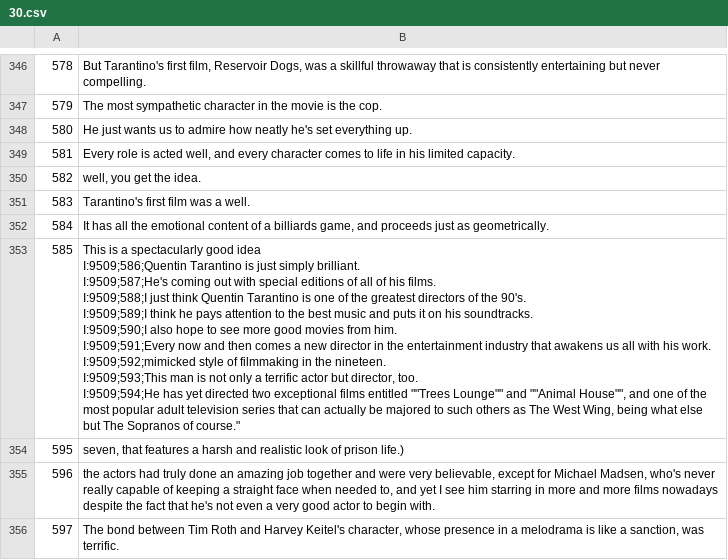
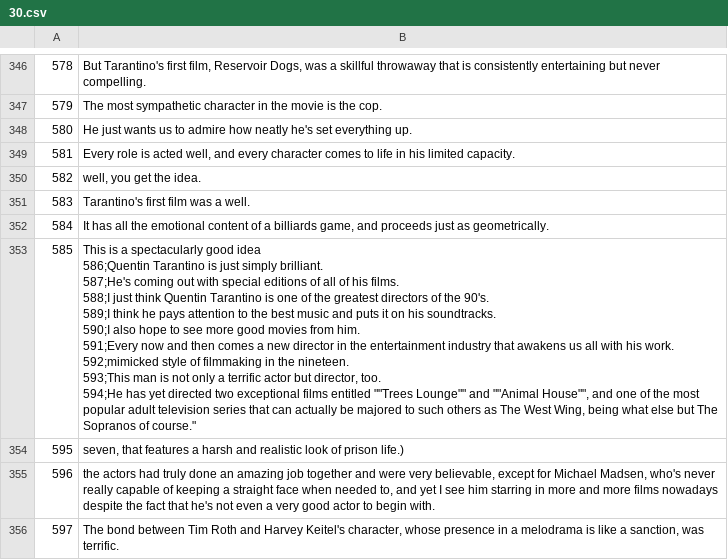
Before and after one commit to mircocrit/filmando_react, a CSV file: filesFilmando2/frasi singoli items/intere/30.csv, drawn as a sheet; only a part is shown, gaps mark what is left out; ↵ is a line break in a cell; the diff covers the shown part only; the diff names each change by its address in the sheet, - before the commit and + after, or states it on an @@ line.

```diff
--- a/filesFilmando2/frasi singoli items/intere/30.csv
+++ b/filesFilmando2/frasi singoli items/intere/30.csv
-B353: …good idea ↵ I:9509;586;Quentin Tarantino is just simply brilliant. ↵ I:9509;587;He's coming out with special editions of all of his films. ↵ I:9509;588;I just think Quentin Tarantino is one of the greatest directors of the 90's. ↵ I:9509;589;I think he pays attention to the best music and puts it on his soundtracks. ↵ I:9509;590;I also hope to see more good movies from him. ↵ I:9509;591;Every now and then comes a new director in the entertainment industry that awakens us all with his work. ↵ I:9509;592;mimicked style of filmmaking in the nineteen. ↵ I:9509;593;This man is not only a terrific actor but director, too. ↵ I:9509;594;He has yet…
+B353: …good idea ↵ 586;Quentin Tarantino is just simply brilliant. ↵ 587;He's coming out with special editions of all of his films. ↵ 588;I just think Quentin Tarantino is one of the greatest directors of the 90's. ↵ 589;I think he pays attention to the best music and puts it on his soundtracks. ↵ 590;I also hope to see more good movies from him. ↵ 591;Every now and then comes a new director in the entertainment industry that awakens us all with his work. ↵ 592;mimicked style of filmmaking in the nineteen. ↵ 593;This man is not only a terrific actor but director, too. ↵ 594;He has yet…
```
Also changed, not shown: 29 edited cells elsewhere in this file, filesFilmando2/frasi singoli items/intere/15.csv, filesFilmando2/frasi singoli items/intere/25.csv, 47 other files.
